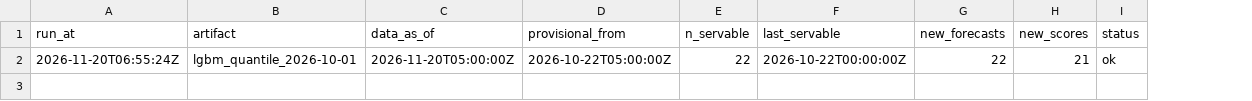
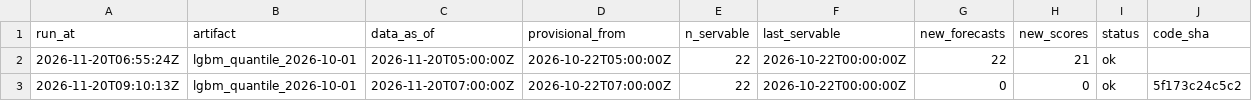
Before and after one commit to AashishS97/gridcast, a CSV file: runs.csv, drawn as a sheet; the diff names each change by its address in the sheet, - before the commit and + after, or states it on an @@ line.

```diff
--- a/runs.csv
+++ b/runs.csv
+column J (code_sha), empty
+row 3: 2026-11-20T09:10:13Z | lgbm_quantile_2026-10-01 | 2026-11-20T07:00:00Z | 2026-10-22T07:00:00Z | 22 | 2026-10-22T00:00:00Z | 0 | 0 | ok | 5f173c24c5c2
```
Also changed, not shown: 3 other files.
